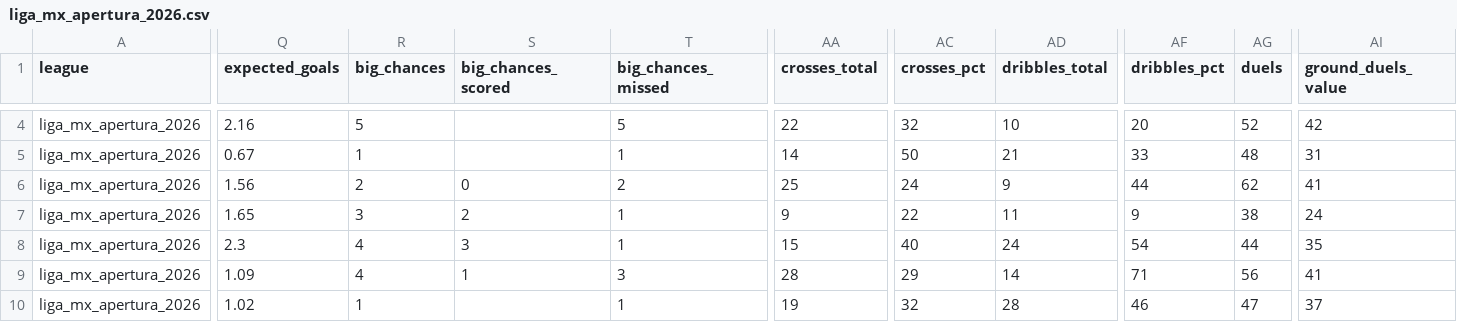
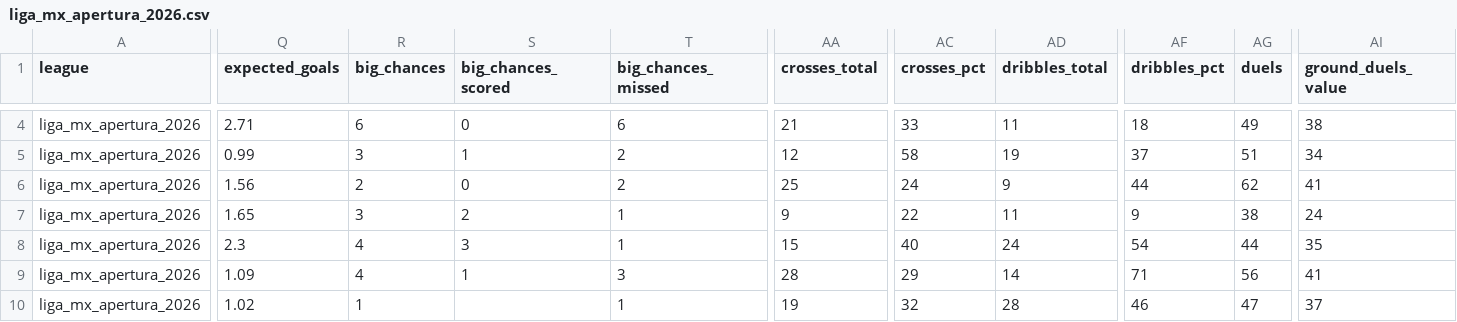
Before and after one commit to aimidas1/-Estatisticas_Equipas-, a CSV file: liga_mx_apertura_2026.csv, drawn as a sheet; only a part is shown, gaps mark what is left out; the diff covers the shown part only; the diff names each change by its address in the sheet, - before the commit and + after, or states it on an @@ line.

```diff
--- a/liga_mx_apertura_2026.csv
+++ b/liga_mx_apertura_2026.csv
-Q4 (expected_goals): 2.16
+Q4 (expected_goals): 2.71
-R4 (big_chances): 5
+R4 (big_chances): 6
-S4 (big_chances_scored): (empty)
+S4 (big_chances_scored): 0
-T4 (big_chances_missed): 5
+T4 (big_chances_missed): 6
-AA4 (crosses_total): 22
+AA4 (crosses_total): 21
-AC4 (crosses_pct): 32
+AC4 (crosses_pct): 33
-AD4 (dribbles_total): 10
+AD4 (dribbles_total): 11
-AF4 (dribbles_pct): 20
+AF4 (dribbles_pct): 18
-AG4 (duels): 52
+AG4 (duels): 49
-AI4 (ground_duels_value): 42
+AI4 (ground_duels_value): 38
-Q5 (expected_goals): 0.67
+Q5 (expected_goals): 0.99
-R5 (big_chances): 1
+R5 (big_chances): 3
-S5 (big_chances_scored): (empty)
+S5 (big_chances_scored): 1
-T5 (big_chances_missed): 1
+T5 (big_chances_missed): 2
-AA5 (crosses_total): 14
+AA5 (crosses_total): 12
-AC5 (crosses_pct): 50
+AC5 (crosses_pct): 58
-AD5 (dribbles_total): 21
+AD5 (dribbles_total): 19
-AF5 (dribbles_pct): 33
+AF5 (dribbles_pct): 37
-AG5 (duels): 48
+AG5 (duels): 51
-AI5 (ground_duels_value): 31
+AI5 (ground_duels_value): 34
```
Also changed, not shown: 84 edited cells elsewhere in this file, brasileirao_serie_a_2026.csv, k_league_1_2026.csv, 1 other file.
